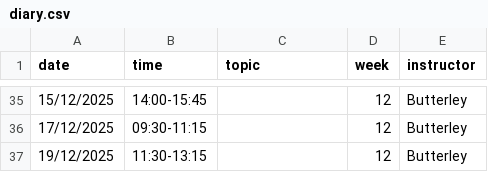
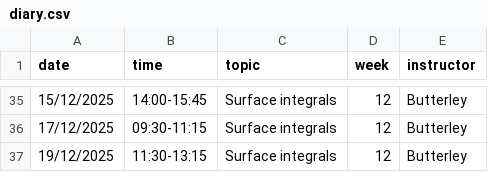
Before and after one commit to oliver-butterley/ma2-2024, a CSV file: data/diary.csv, drawn as a sheet; only a part is shown, gaps mark what is left out; the diff covers the shown part only.

```diff
--- a/data/diary.csv
+++ b/data/diary.csv
@@ -35,3 +35,3 @@ date,time,topic,week,instructor
-15/12/2025,14:00-15:45,,12,Butterley
-17/12/2025,09:30-11:15,,12,Butterley
-19/12/2025,11:30-13:15,,12,Butterley
+15/12/2025,14:00-15:45,"Surface integrals",12,Butterley
+17/12/2025,09:30-11:15,"Surface integrals",12,Butterley
+19/12/2025,11:30-13:15,"Surface integrals",12,Butterley
```
Also changed, not shown: 27 edited cells elsewhere in this file, 1 other file.
